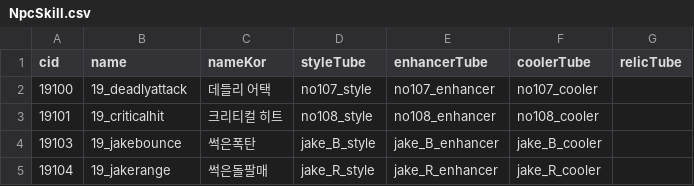
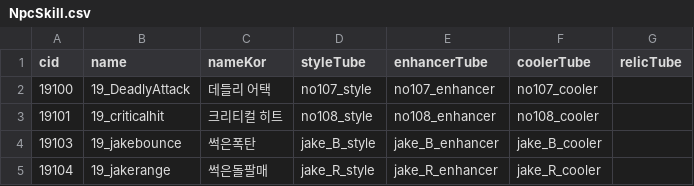
Before and after one commit to WolfPack-1/2D-Side-View-Roguelike, a CSV file: Assets/Resources/Data/CSV/NpcSkill.csv, drawn as a sheet; only a part is shown.

Commit message:
Skill Attack Event 추가

```diff
--- a/Assets/Resources/Data/CSV/NpcSkill.csv
+++ b/Assets/Resources/Data/CSV/NpcSkill.csv
@@ -1,3 +1,3 @@
 cid,name,nameKor,styleTube,enhancerTube,coolerTube,relicTube
-19100,19_deadlyattack,데들리 어택,no107_style,no107_enhancer,no107_cooler,
+19100,19_DeadlyAttack,데들리 어택,no107_style,no107_enhancer,no107_cooler,
 19101,19_criticalhit,크리티컬 히트,no108_style,no108_enhancer,no108_cooler,
```
Also changed, not shown: 9 other files.
